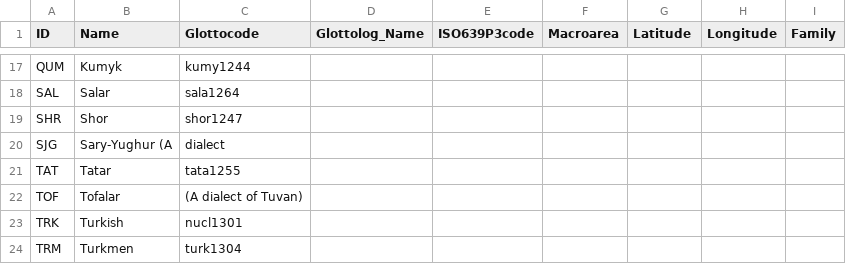
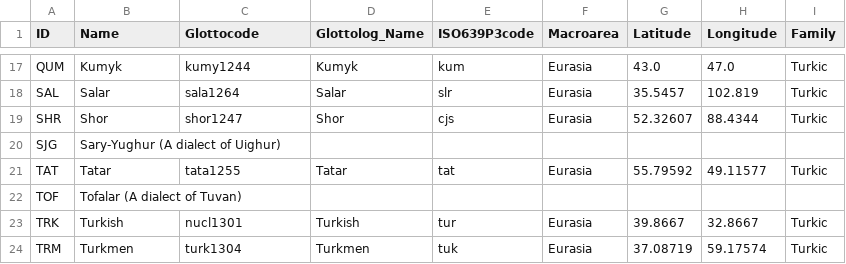
Before and after one commit to lexibank/hruschkaturkic, a CSV file: cldf/languages.csv, drawn as a sheet; only a part is shown, gaps mark what is left out; the diff covers the shown part only; the diff names each change by its address in the sheet, - before the commit and + after, or states it on an @@ line.

```diff
--- a/cldf/languages.csv
+++ b/cldf/languages.csv
-D17 (Glottolog_Name): (empty)
+D17 (Glottolog_Name): Kumyk
-E17 (ISO639P3code): (empty)
+E17 (ISO639P3code): kum
-F17:F19 (Macroarea): (empty)
+F17:F19 (Macroarea): Eurasia
-G17 (Latitude): (empty)
+G17 (Latitude): 43.0
-H17 (Longitude): (empty)
+H17 (Longitude): 47.0
-I17:I19 (Family): (empty)
+I17:I19 (Family): Turkic
-D18 (Glottolog_Name): (empty)
+D18 (Glottolog_Name): Salar
-E18 (ISO639P3code): (empty)
+E18 (ISO639P3code): slr
-G18 (Latitude): (empty)
+G18 (Latitude): 35.5457
-H18 (Longitude): (empty)
+H18 (Longitude): 102.819
-D19 (Glottolog_Name): (empty)
+D19 (Glottolog_Name): Shor
-E19 (ISO639P3code): (empty)
+E19 (ISO639P3code): cjs
-G19 (Latitude): (empty)
+G19 (Latitude): 52.32607
-H19 (Longitude): (empty)
+H19 (Longitude): 88.4344
-B20 (Name): Sary-Yughur (A
+B20 (Name): Sary-Yughur (A dialect of Uighur)
-C20 (Glottocode): dialect
+C20 (Glottocode): (empty)
-D21 (Glottolog_Name): (empty)
+D21 (Glottolog_Name): Tatar
-E21 (ISO639P3code): (empty)
+E21 (ISO639P3code): tat
-F21 (Macroarea): (empty)
+F21 (Macroarea): Eurasia
-G21 (Latitude): (empty)
+G21 (Latitude): 55.79592
-H21 (Longitude): (empty)
+H21 (Longitude): 49.11577
-I21 (Family): (empty)
+I21 (Family): Turkic
-B22 (Name): Tofalar
+B22 (Name): Tofalar (A dialect of Tuvan)
-C22 (Glottocode): (A dialect of Tuvan)
+C22 (Glottocode): (empty)
-D23 (Glottolog_Name): (empty)
+D23 (Glottolog_Name): Turkish
-E23 (ISO639P3code): (empty)
+E23 (ISO639P3code): tur
-F23:F24 (Macroarea): (empty)
+F23:F24 (Macroarea): Eurasia
-G23 (Latitude): (empty)
+G23 (Latitude): 39.8667
-H23 (Longitude): (empty)
+H23 (Longitude): 32.8667
-I23:I24 (Family): (empty)
+I23:I24 (Family): Turkic
-D24 (Glottolog_Name): (empty)
+D24 (Glottolog_Name): Turkmen
-E24 (ISO639P3code): (empty)
+E24 (ISO639P3code): tuk
-G24 (Latitude): (empty)
+G24 (Latitude): 37.08719
-H24 (Longitude): (empty)
+H24 (Longitude): 59.17574
```
Also changed, not shown: 108 edited cells elsewhere in this file, etc/languages.tsv, 9 other files.
